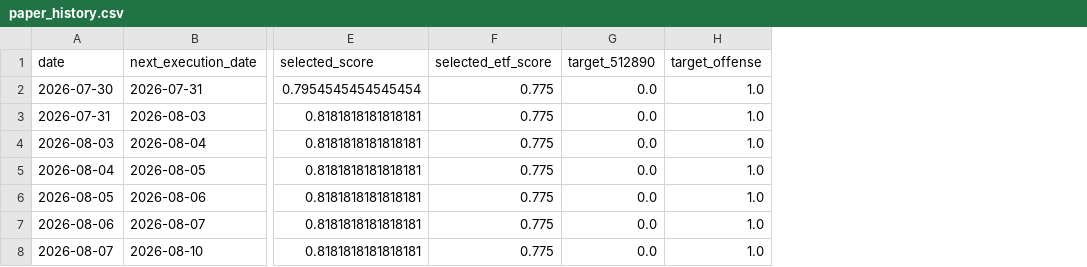
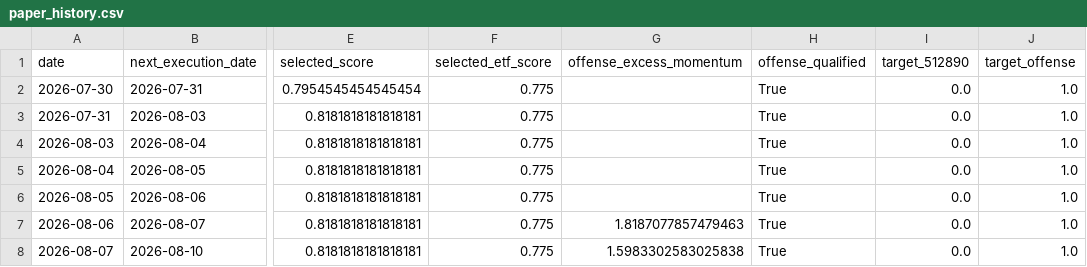
Before and after one commit to MCWang721/lowvol-inverse-offense, a CSV file: paper_history.csv, drawn as a sheet; only a part is shown, gaps mark what is left out; the diff names each change by its address in the sheet, - before the commit and + after, or states it on an @@ line.

Commit message:
更新策略数据至2026-08-07收盘
# Conflicts:
#	data.json
#	index.html
#	paper_history.csv

```diff
--- a/paper_history.csv
+++ b/paper_history.csv
+column G (offense_excess_momentum), rows 7-8: 1.8187077857479463 | 1.5983302583025838
+column H (offense_qualified), rows 2-8: all True
```
Also changed, not shown: 2 other files.
